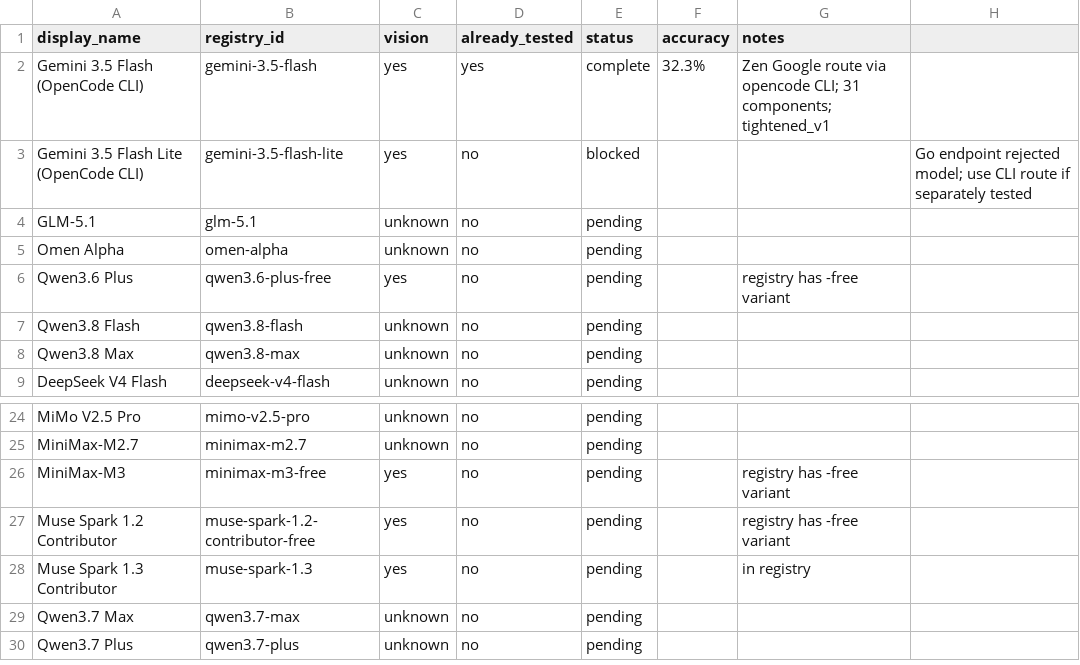
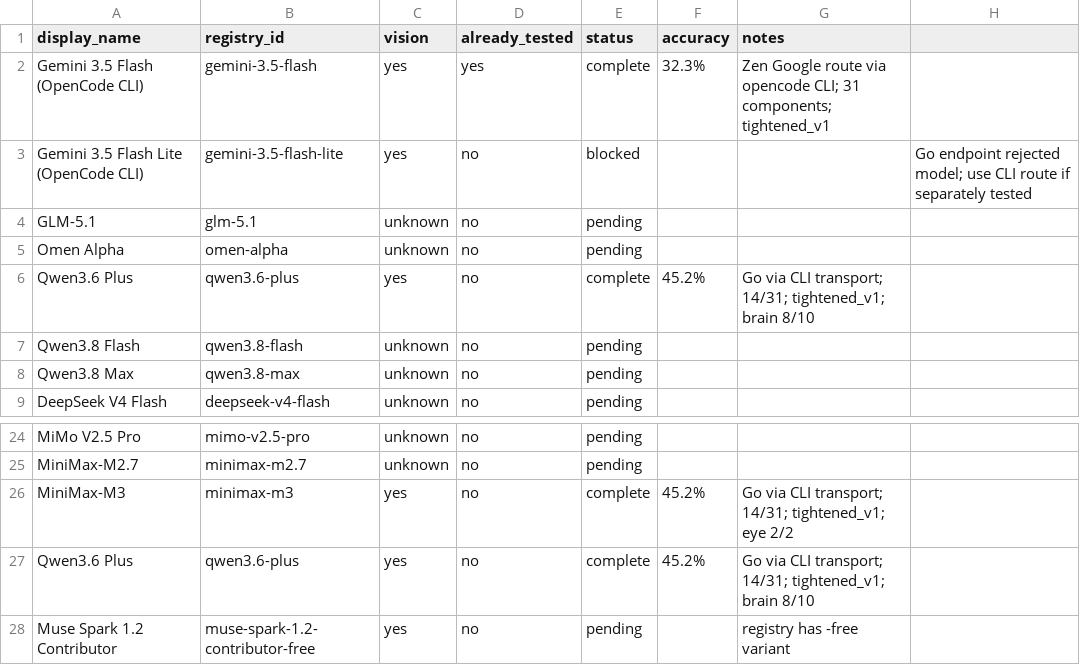
Before and after one commit to cincibrainlab/autocleaneeg-icvision, a CSV file: go_models_30comp_sweep.csv, drawn as a sheet; only a part is shown, gaps mark what is left out; the shorter side is filled out with more unchanged rows.

Commit message:
feat: minimax-m3 + qwen3.6-plus sweeps — both 14/31 (45.2%)
Run both via OpenCode Go CLI transport on the 31-component first-30 manifest.
MiniMax-M3: eye 2/2, muscle 9/17; dominant error muscle->brain + brain->eye.
Qwen3.6 Plus: brain 8/10, muscle 6/17; dominant error muscle->brain.
Both auto-documented (README, CSV, JSONL); annotated renders local.
Raised CLI transport timeout to 600s for slow Anthropic-compatible routes.

```diff
--- a/go_models_30comp_sweep.csv
+++ b/go_models_30comp_sweep.csv
@@ -5,3 +5,3 @@ GLM-5.1,glm-5.1,unknown,no,pending,,,
 Omen Alpha,omen-alpha,unknown,no,pending,,,
-Qwen3.6 Plus,qwen3.6-plus-free,yes,no,pending,,registry has -free variant
+Qwen3.6 Plus,qwen3.6-plus,yes,no,complete,45.2%,Go via CLI transport; 14/31; tightened_v1; brain 8/10
 Qwen3.8 Flash,qwen3.8-flash,unknown,no,pending,,
@@ -25,3 +25,4 @@ MiMo V2.5 Pro,mimo-v2.5-pro,unknown,no,pending,,
 MiniMax-M2.7,minimax-m2.7,unknown,no,pending,,
-MiniMax-M3,minimax-m3-free,yes,no,pending,,registry has -free variant
+MiniMax-M3,minimax-m3,yes,no,complete,45.2%,Go via CLI transport; 14/31; tightened_v1; eye 2/2
+Qwen3.6 Plus,qwen3.6-plus,yes,no,complete,45.2%,Go via CLI transport; 14/31; tightened_v1; brain 8/10
 Muse Spark 1.2 Contributor,muse-spark-1.2-contributor-free,yes,no,pending,,registry has -free variant
```
Also changed, not shown: 9 other files.
